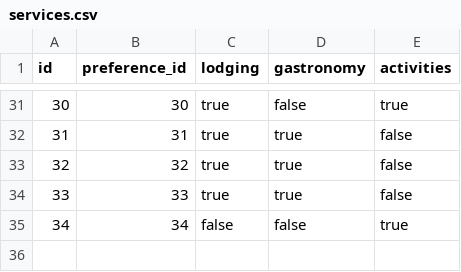
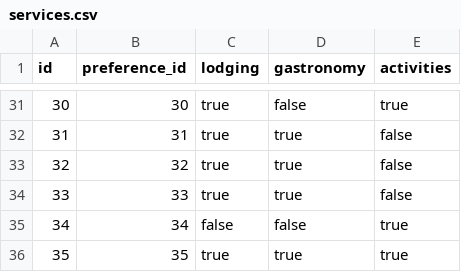
Before and after one commit to MiguelManzanoUAM/Zytrip, a CSV file: zytrip/app/csv/services.csv, drawn as a sheet; only a part is shown, gaps mark what is left out.

```diff
--- a/zytrip/app/csv/services.csv
+++ b/zytrip/app/csv/services.csv
@@ -35 +35,2 @@ id,preference_id,lodging,gastronomy,activities
 34,34,false,false,true
+35,35,true,true,true
```
Also changed, not shown: zytrip/app/csv/companies.csv, zytrip/app/csv/preferences.csv, 12 other files.
